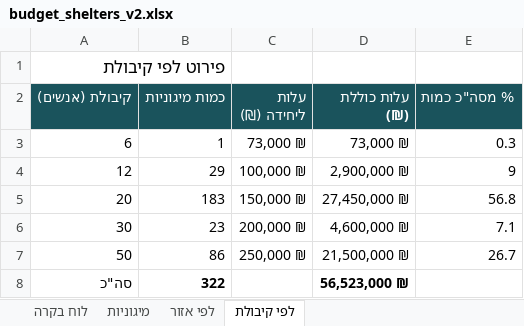
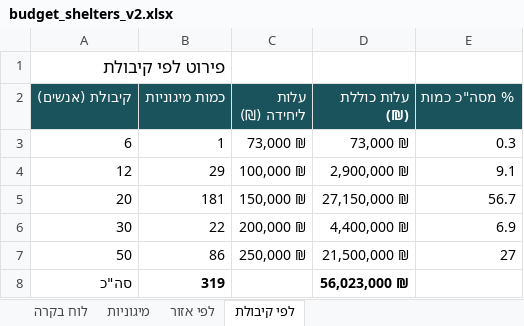
Before and after one commit to eranto/shelter_placement, an Excel workbook: budget_shelters_v2.xlsx, sheet לפי קיבולת, drawn as a sheet; values as stored, in another font and other column widths than the file's, no borders; the diff names each change by its address in the sheet, - before the commit and + after, or states it on an @@ line.

```diff
--- a/budget_shelters_v2.xlsx (sheet לפי קיבולת)
+++ b/budget_shelters_v2.xlsx (sheet לפי קיבולת)
-E4 (% מסה"כ כמות): 9
+E4 (% מסה"כ כמות): 9.1
-B5 (כמות מיגוניות): 183
+B5 (כמות מיגוניות): 181
-D5 (עלות כוללת (₪)): 27,450,000 ₪
+D5 (עלות כוללת (₪)): 27,150,000 ₪
-E5 (% מסה"כ כמות): 56.8
+E5 (% מסה"כ כמות): 56.7
-B6 (כמות מיגוניות): 23
+B6 (כמות מיגוניות): 22
-D6 (עלות כוללת (₪)): 4,600,000 ₪
+D6 (עלות כוללת (₪)): 4,400,000 ₪
-E6 (% מסה"כ כמות): 7.1
+E6 (% מסה"כ כמות): 6.9
-E7 (% מסה"כ כמות): 26.7
+E7 (% מסה"כ כמות): 27
-B8 (כמות מיגוניות): 322
+B8 (כמות מיגוניות): 319
-D8 (עלות כוללת (₪)): 56,523,000 ₪
+D8 (עלות כוללת (₪)): 56,023,000 ₪
```
Also changed, not shown: sheet מיגוניות, sheet לפי אזור, sheet לוח בקרה, 5 other files.
